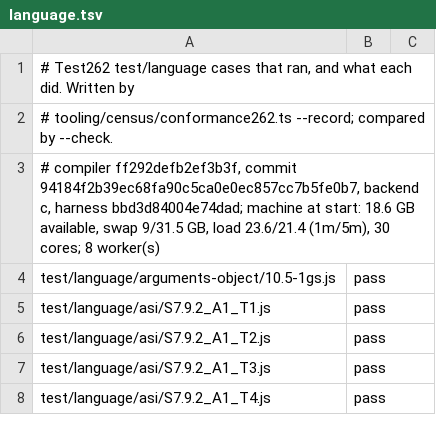
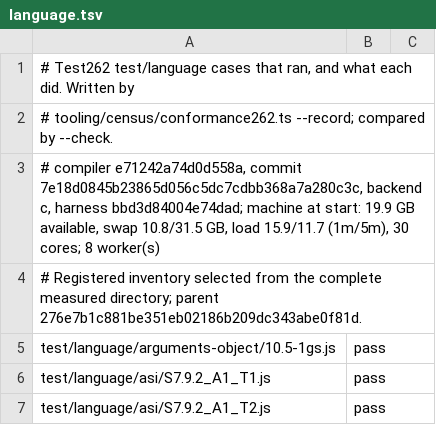
Before and after one commit to AkisArou/nts, a TSV file: results/test262/c/language.tsv, drawn as a sheet; only a part is shown; the shorter side is filled out with more unchanged rows.

```diff
--- a/results/test262/c/language.tsv
+++ b/results/test262/c/language.tsv
@@ -2,3 +2,4 @@
 # tooling/census/conformance262.ts --record; compared by --check.
-# compiler ff292defb2ef3b3f, commit 94184f2b39ec68fa90c5ca0e0ec857cc7b5fe0b7, backend c, harness bbd3d84004e74dad; machine at start: 18.6 GB available, swap 9/31.5 GB, load 23.6/21.4 (1m/5m), 30 cores; 8 worker(s)
+# compiler e71242a74d0d558a, commit 7e18d0845b23865d056c5dc7cdbb368a7a280c3c, backend c, harness bbd3d84004e74dad; machine at start: 19.9 GB available, swap 10.8/31.5 GB, load 15.9/11.7 (1m/5m), 30 cores; 8 worker(s)
+# Registered inventory selected from the complete measured directory; parent 276e7b1c881be351eb02186b209dc343abe0f81d.
 test/language/arguments-object/10.5-1gs.js	pass	
```
Also changed, not shown: results/test262/c/builtins.tsv, results/test262/c/harness.tsv, 16 other files.
